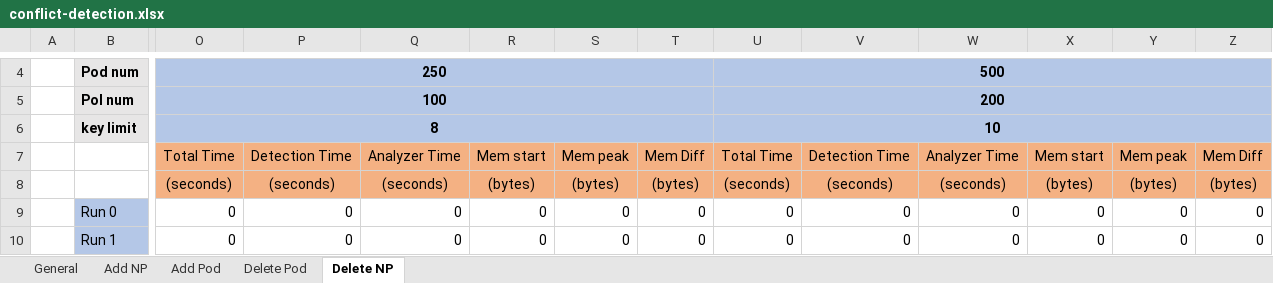
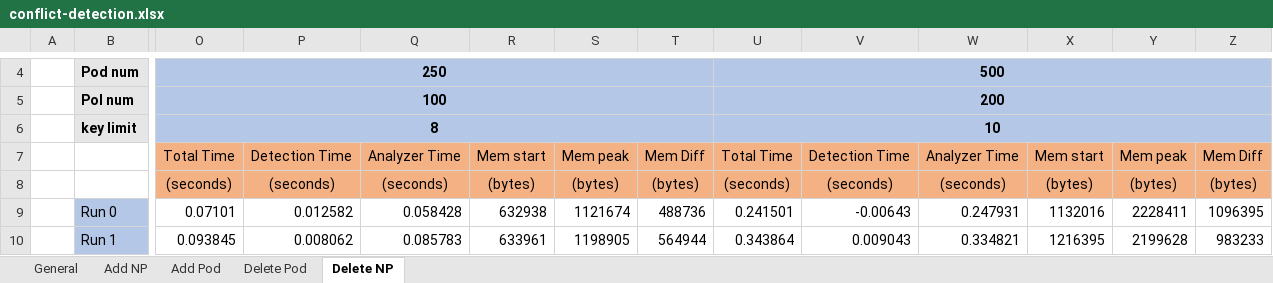
Before and after one commit to k8-scalar/incremental_policy_verification, an Excel workbook: Jasper Files/data experiment2/event analyse data/conflict-detection.xlsx, sheet Delete NP, drawn as a sheet; only a part is shown, gaps mark what is left out; values as stored, in another font and other column widths than the file's, no borders; charts and pictures not drawn; the diff covers the shown part only; the diff names each change by its address in the sheet, - before the commit and + after, or states it on an @@ line.

Commit message:
final experiment 2 data

```diff
--- a/Jasper Files/data experiment2/event analyse data/conflict-detection.xlsx (sheet Delete NP)
+++ b/Jasper Files/data experiment2/event analyse data/conflict-detection.xlsx (sheet Delete NP)
-O9: 0
+O9: 0.07101
-P9: 0
+P9: 0.012582
-Q9: 0
+Q9: 0.058428
-R9: 0
+R9: 632938
-S9: 0
+S9: 1121674
-T9: 0
+T9: 488736
-U9: 0
+U9: 0.241501
-V9: 0
+V9: -0.00643
-W9: 0
+W9: 0.247931
-X9: 0
+X9: 1132016
-Y9: 0
+Y9: 2228411
-Z9: 0
+Z9: 1096395
-O10: 0
+O10: 0.093845
-P10: 0
+P10: 0.008062
-Q10: 0
+Q10: 0.085783
-R10: 0
+R10: 633961
-S10: 0
+S10: 1198905
-T10: 0
+T10: 564944
-U10: 0
+U10: 0.343864
-V10: 0
+V10: 0.009043
-W10: 0
+W10: 0.334821
-X10: 0
+X10: 1216395
-Y10: 0
+Y10: 2199628
-Z10: 0
+Z10: 983233
```
Also changed, not shown: 4 added rows and 1200 edited cells elsewhere in this sheet, sheet Delete Pod, sheet Add Pod, sheet Add NP, charts or pictures, Jasper Files/data experiment1/comparison-events.xlsx, Jasper Files/data experiment2/watcher startup data/startup-times.xlsx, 34 other files.
